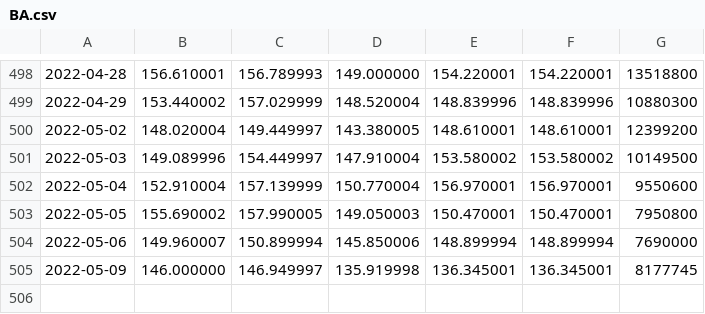
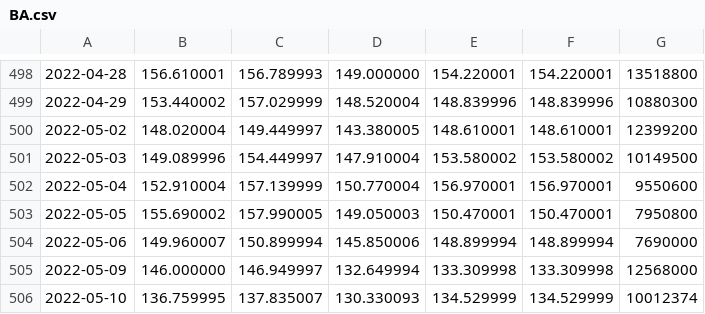
Before and after one commit to webclinic017/Stock-Analyser-Trader, a CSV file: IA/Proof Of Concept/data/ticker/BA.csv (was IA/Proof Of Concept/data/BA.csv), drawn as a sheet; only a part is shown, gaps mark what is left out.

```diff
--- a/IA/Proof Of Concept/data/BA.csv
+++ b/IA/Proof Of Concept/data/ticker/BA.csv
@@ -504,2 +504,3 @@
 2022-05-06,149.960007,150.899994,145.850006,148.899994,148.899994,7690000
-2022-05-09,146.000000,146.949997,135.919998,136.345001,136.345001,8177745
+2022-05-09,146.000000,146.949997,132.649994,133.309998,133.309998,12568000
+2022-05-10,136.759995,137.835007,130.330093,134.529999,134.529999,10012374
```
Also changed, not shown: IA/Proof Of Concept/data/ticker/AAPL.csv, IA/Proof Of Concept/data/ticker/AMZN.csv, 45 other files.
